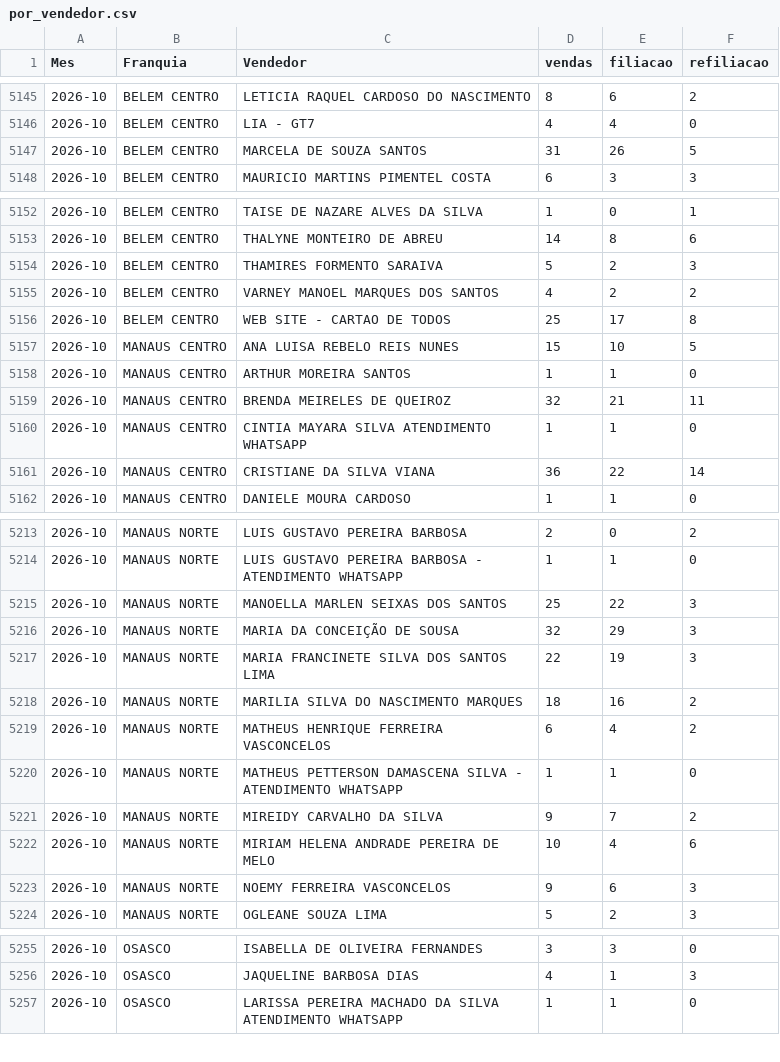
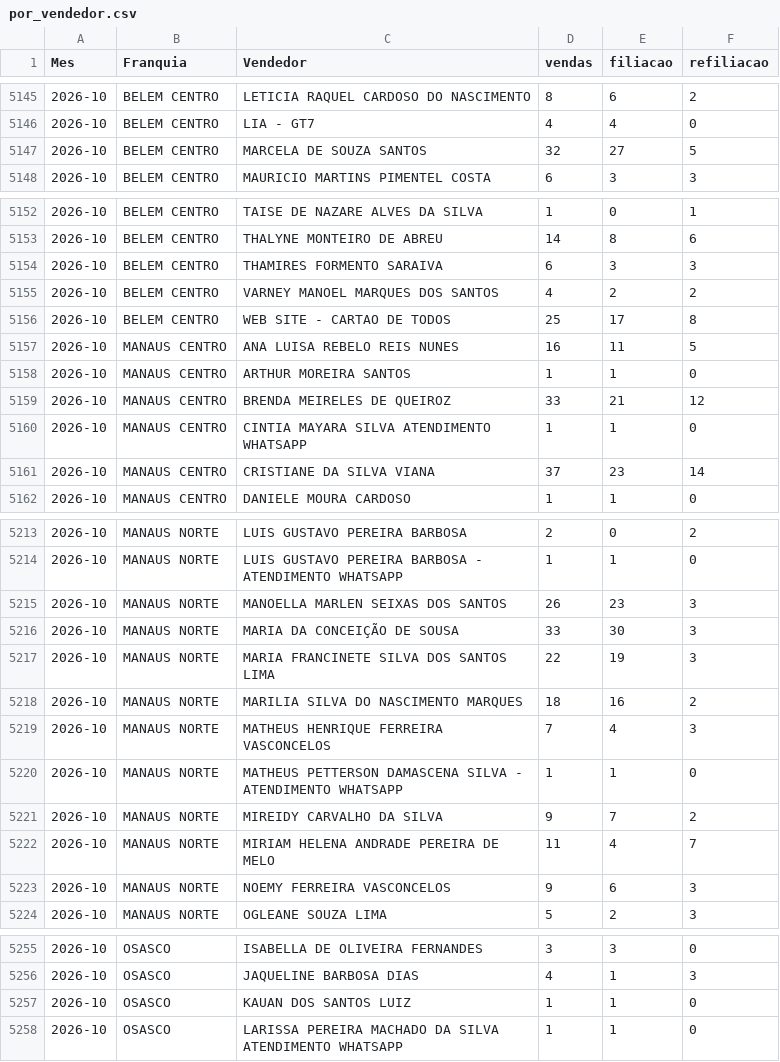
Before and after one commit to matheussouza28/dashboard-vendas-cdt, a CSV file: data/por_vendedor.csv, drawn as a sheet; only a part is shown, gaps mark what is left out; the diff covers the shown part only.

```diff
--- a/data/por_vendedor.csv
+++ b/data/por_vendedor.csv
@@ -5146,3 +5146,3 @@ Mes,Franquia,Vendedor,vendas,filiacao,refiliacao
 2026-10,BELEM CENTRO,LIA - GT7,4,4,0
-2026-10,BELEM CENTRO,MARCELA DE SOUZA SANTOS,31,26,5
+2026-10,BELEM CENTRO,MARCELA DE SOUZA SANTOS,32,27,5
 2026-10,BELEM CENTRO,MAURICIO MARTINS PIMENTEL COSTA,6,3,3
@@ -5153,10 +5153,10 @@ Mes,Franquia,Vendedor,vendas,filiacao,refiliacao
 2026-10,BELEM CENTRO,THALYNE MONTEIRO DE ABREU,14,8,6
-2026-10,BELEM CENTRO,THAMIRES FORMENTO SARAIVA,5,2,3
+2026-10,BELEM CENTRO,THAMIRES FORMENTO SARAIVA,6,3,3
 2026-10,BELEM CENTRO,VARNEY MANOEL MARQUES DOS SANTOS,4,2,2
 2026-10,BELEM CENTRO,WEB SITE - CARTAO DE TODOS,25,17,8
-2026-10,MANAUS CENTRO,ANA LUISA REBELO REIS NUNES,15,10,5
+2026-10,MANAUS CENTRO,ANA LUISA REBELO REIS NUNES,16,11,5
 2026-10,MANAUS CENTRO,ARTHUR MOREIRA SANTOS,1,1,0
-2026-10,MANAUS CENTRO,BRENDA MEIRELES DE QUEIROZ,32,21,11
+2026-10,MANAUS CENTRO,BRENDA MEIRELES DE QUEIROZ,33,21,12
 2026-10,MANAUS CENTRO,CINTIA MAYARA SILVA ATENDIMENTO WHATSAPP,1,1,0
-2026-10,MANAUS CENTRO,CRISTIANE DA SILVA VIANA,36,22,14
+2026-10,MANAUS CENTRO,CRISTIANE DA SILVA VIANA,37,23,14
 2026-10,MANAUS CENTRO,DANIELE MOURA CARDOSO,1,1,0
@@ -5214,10 +5214,10 @@ Mes,Franquia,Vendedor,vendas,filiacao,refiliacao
 2026-10,MANAUS NORTE,LUIS GUSTAVO PEREIRA BARBOSA - ATENDIMENTO WHATSAPP,1,1,0
-2026-10,MANAUS NORTE,MANOELLA MARLEN SEIXAS DOS SANTOS,25,22,3
-2026-10,MANAUS NORTE,MARIA DA CONCEIÇÃO DE SOUSA,32,29,3
+2026-10,MANAUS NORTE,MANOELLA MARLEN SEIXAS DOS SANTOS,26,23,3
+2026-10,MANAUS NORTE,MARIA DA CONCEIÇÃO DE SOUSA,33,30,3
 2026-10,MANAUS NORTE,MARIA FRANCINETE SILVA DOS SANTOS LIMA,22,19,3
 2026-10,MANAUS NORTE,MARILIA SILVA DO NASCIMENTO MARQUES,18,16,2
-2026-10,MANAUS NORTE,MATHEUS HENRIQUE FERREIRA VASCONCELOS,6,4,2
+2026-10,MANAUS NORTE,MATHEUS HENRIQUE FERREIRA VASCONCELOS,7,4,3
 2026-10,MANAUS NORTE,MATHEUS PETTERSON DAMASCENA SILVA - ATENDIMENTO WHATSAPP,1,1,0
 2026-10,MANAUS NORTE,MIREIDY CARVALHO DA SILVA,9,7,2
-2026-10,MANAUS NORTE,MIRIAM HELENA ANDRADE PEREIRA DE MELO,10,4,6
+2026-10,MANAUS NORTE,MIRIAM HELENA ANDRADE PEREIRA DE MELO,11,4,7
 2026-10,MANAUS NORTE,NOEMY FERREIRA VASCONCELOS,9,6,3
@@ -5256,2 +5256,3 @@ Mes,Franquia,Vendedor,vendas,filiacao,refiliacao
 2026-10,OSASCO,JAQUELINE BARBOSA DIAS,4,1,3
+2026-10,OSASCO,KAUAN DOS SANTOS LUIZ,1,1,0
 2026-10,OSASCO,LARISSA PEREIRA MACHADO DA SILVA ATENDIMENTO WHATSAPP,1,1,0
```
Also changed, not shown: 19 edited cells elsewhere in this file, data/resumo_diario.csv, 5 other files.
